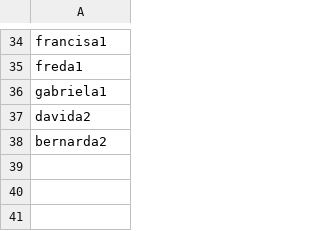
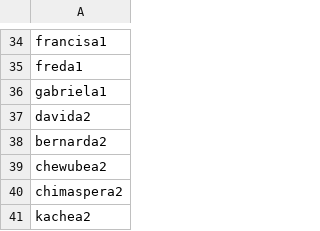
Before and after one commit to learngermanghana/privacy, a CSV file: student_codes.csv, drawn as a sheet; only a part is shown, gaps mark what is left out; the diff names each change by its address in the sheet, - before the commit and + after, or states it on an @@ line.

Commit message:
Update student_codes.csv

```diff
--- a/student_codes.csv
+++ b/student_codes.csv
+row 39: chewubea2
+row 40: chimaspera2
+row 41: kachea2
```
